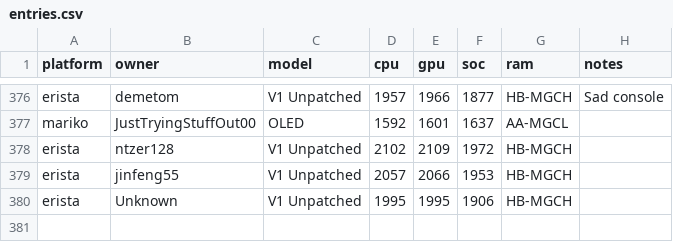
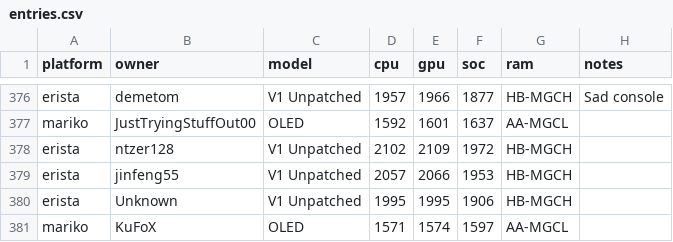
Before and after one commit to Horizon-OC/speedodb, a CSV file: data/entries.csv, drawn as a sheet; only a part is shown, gaps mark what is left out; the diff names each change by its address in the sheet, - before the commit and + after, or states it on an @@ line.

```diff
--- a/data/entries.csv
+++ b/data/entries.csv
+row 381: mariko | KuFoX | OLED | 1571 | 1574 | 1597 | AA-MGCL
```
Also changed, not shown: 1 other file.
